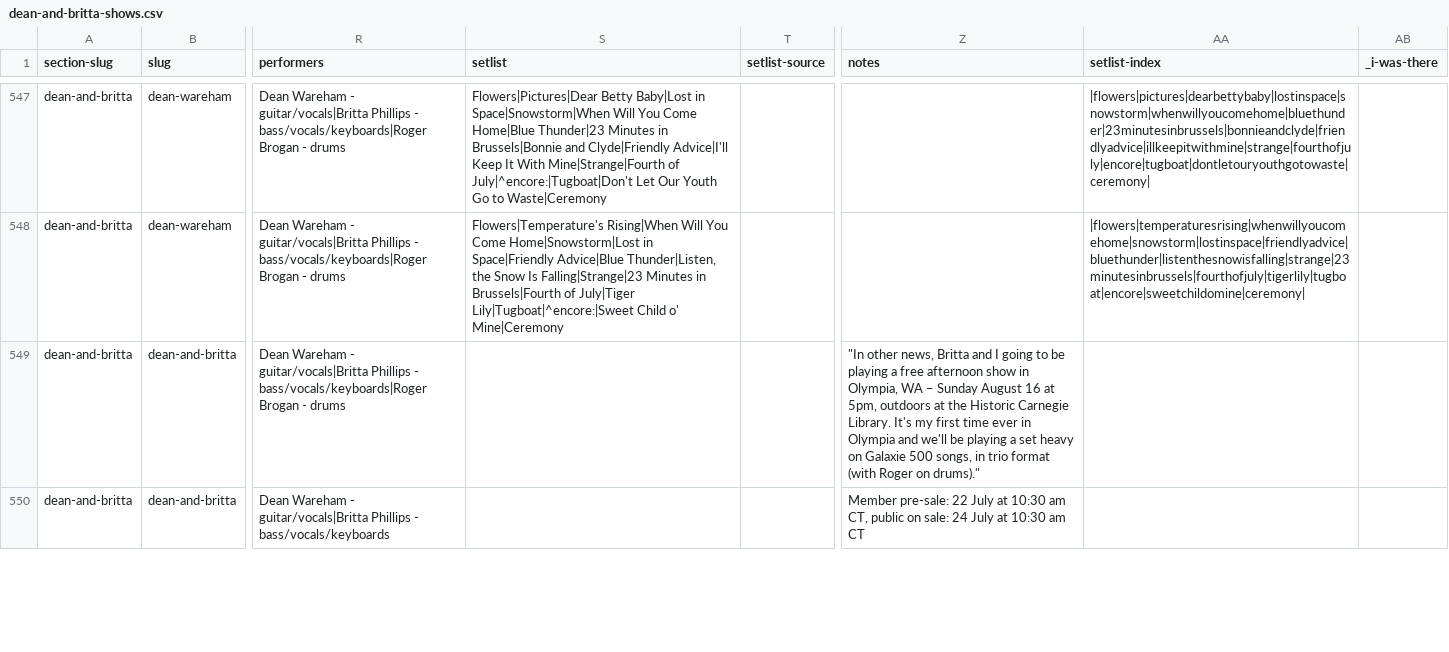
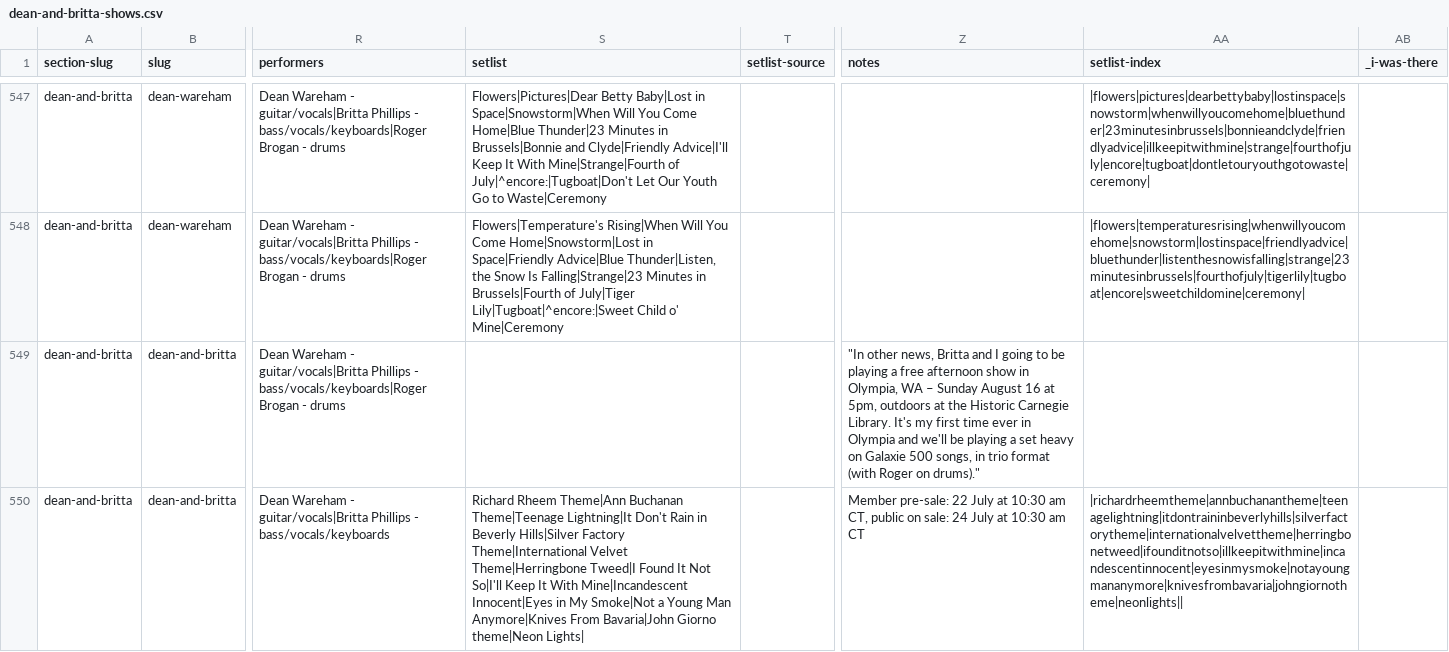
Before and after one commit to grange85/ahfow-database, a CSV file: _data/gigography/dean-and-britta-shows.csv, drawn as a sheet; only a part is shown, gaps mark what is left out; the diff covers the shown part only; the diff names each change by its address in the sheet, - before the commit and + after, or states it on an @@ line.

```diff
--- a/_data/gigography/dean-and-britta-shows.csv
+++ b/_data/gigography/dean-and-britta-shows.csv
-S550 (setlist): (empty)
+S550 (setlist): Richard Rheem Theme|Ann Buchanan Theme|Teenage Lightning|It Don't Rain in Beverly Hills|Silver Factory Theme|International Velvet Theme|Herringbone Tweed|I Found It Not So|I'll Keep It With Mine|Incandescent Innocent|Eyes in My Smoke|Not a Young Man Anymore|Knives From Bavaria|John Giorno theme|Neon Lights|
-AA550 (setlist-index): (empty)
+AA550 (setlist-index): |richardrheemtheme|annbuchanantheme|teenagelightning|itdontraininbeverlyhills|silverfactorytheme|internationalvelvettheme|herringbonetweed|ifounditnotso|illkeepitwithmine|incandescentinnocent|eyesinmysmoke|notayoungmananymore|knivesfrombavaria|johngiornotheme|neonlights||
```
Also changed, not shown: 3 edited cells elsewhere in this file.
